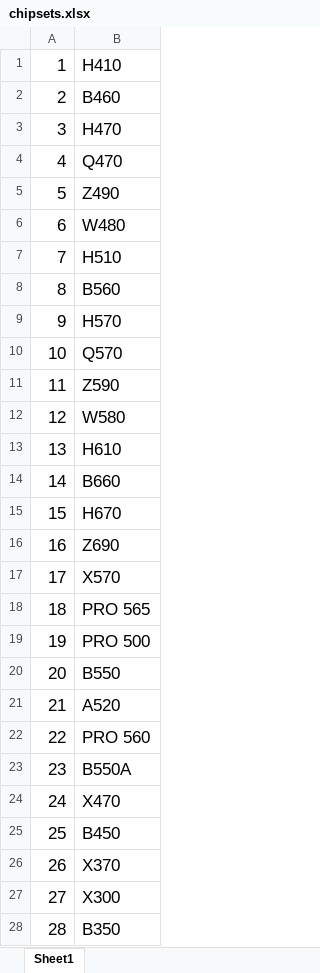
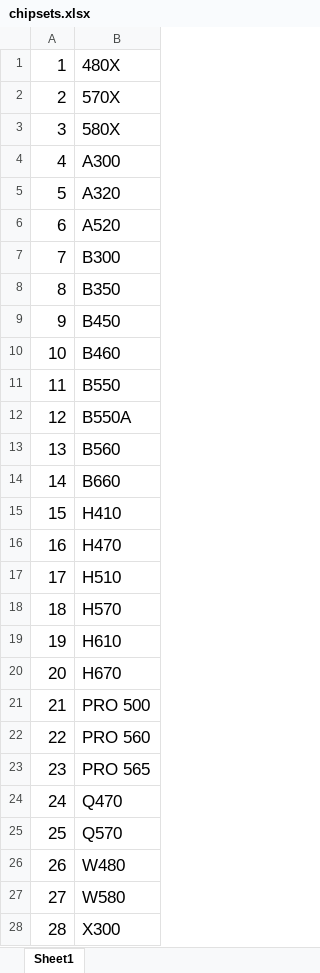
Before and after one commit to Deniel0/Project, an Excel workbook: excel/chipsets.xlsx, sheet Sheet1, drawn as a sheet; only a part is shown; values as stored, in another font and other column widths than the file's, no borders; the diff covers the shown part only; the diff names each change by its address in the sheet, - before the commit and + after, or states it on an @@ line.

```diff
--- a/excel/chipsets.xlsx (sheet Sheet1)
+++ b/excel/chipsets.xlsx (sheet Sheet1)
-B1: H410
+B1: 480X
-B2: B460
+B2: 570X
-B3: H470
+B3: 580X
-B4: Q470
+B4: A300
-B5: Z490
+B5: A320
-B6: W480
+B6: A520
-B7: H510
+B7: B300
-B8: B560
+B8: B350
-B9: H570
+B9: B450
-B10: Q570
+B10: B460
-B11: Z590
+B11: B550
-B12: W580
+B12: B550A
-B13: H610
+B13: B560
-B15: H670
+B15: H410
-B16: Z690
+B16: H470
-B17: X570
+B17: H510
-B18: PRO 565
+B18: H570
-B19: PRO 500
+B19: H610
-B20: B550
+B20: H670
-B21: A520
+B21: PRO 500
-B23: B550A
+B23: PRO 565
-B24: X470
+B24: Q470
-B25: B450
+B25: Q570
-B26: X370
+B26: W480
-B27: X300
+B27: W580
-B28: B350
+B28: X300
```
Also changed, not shown: 6 edited cells elsewhere in this sheet, excel/Motherboard.xlsx, 1 other file.
